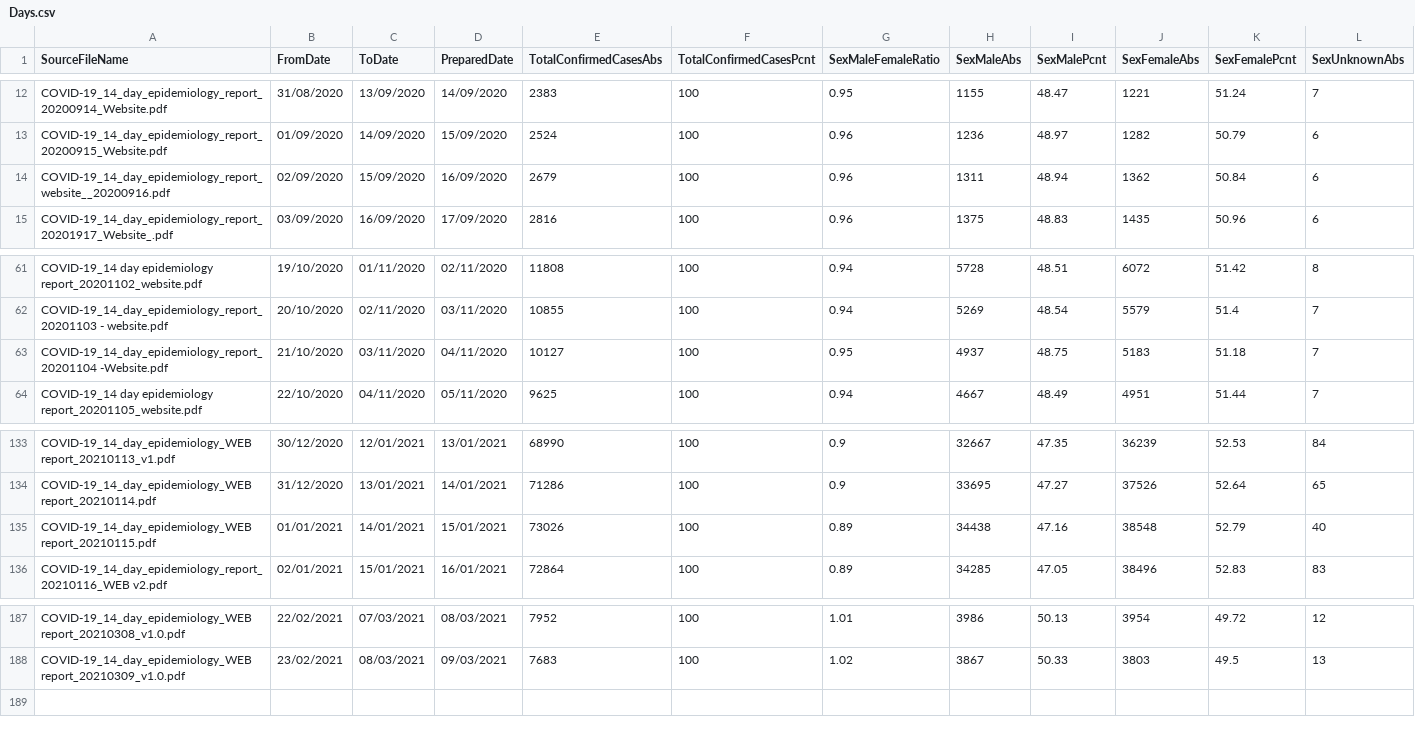
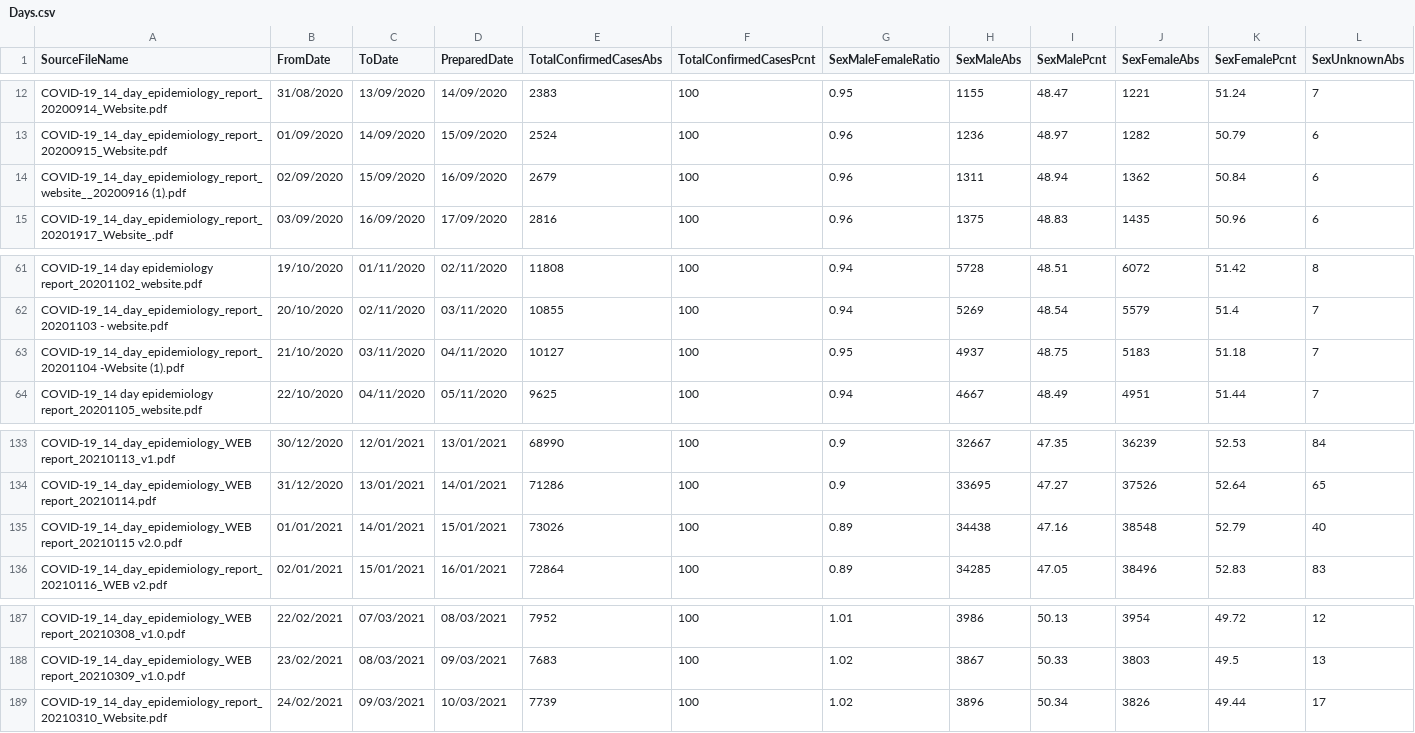
Before and after one commit to CatsAgainstCovid/IrelandCovidData, a CSV file: Outputs/DailyEpidemiology/Days.csv, drawn as a sheet; only a part is shown, gaps mark what is left out; rows hold the shown columns only; the diff names each change by its address in the sheet, - before the commit and + after, or states it on an @@ line.

```diff
--- a/Outputs/DailyEpidemiology/Days.csv
+++ b/Outputs/DailyEpidemiology/Days.csv
-A14 (SourceFileName): COVID-19_14_day_epidemiology_report_website__20200916.pdf
+A14 (SourceFileName): COVID-19_14_day_epidemiology_report_website__20200916 (1).pdf
-A63 (SourceFileName): COVID-19_14_day_epidemiology_report_20201104 -Website.pdf
+A63 (SourceFileName): COVID-19_14_day_epidemiology_report_20201104 -Website (1).pdf
-A135 (SourceFileName): COVID-19_14_day_epidemiology_WEB report_20210115.pdf
+A135 (SourceFileName): COVID-19_14_day_epidemiology_WEB report_20210115 v2.0.pdf
+row 189: COVID-19_14_day_epidemiology_report_20210310_Website.pdf | 24/02/2021 | 09/03/2021 | 10/03/2021 | 7739 | 100 | 1.02 | 3896 | 50.34 | 3826 | 49.44 | 17
```
Also changed, not shown: 6 other files.
